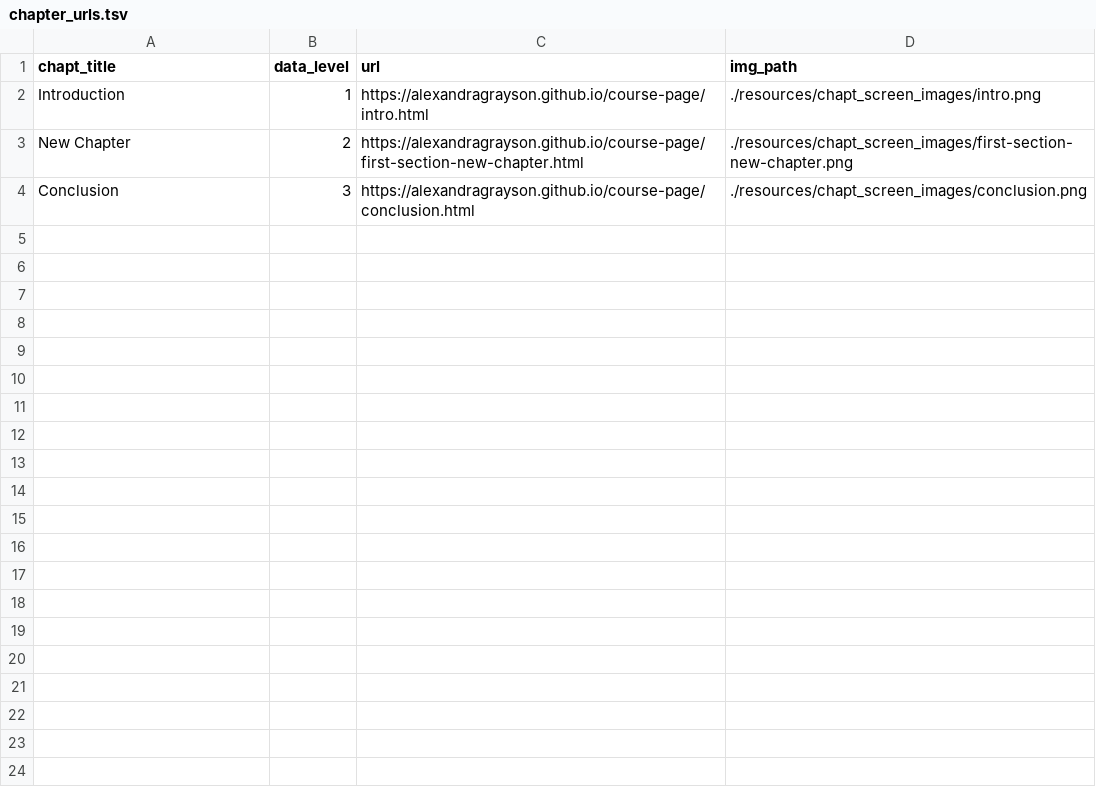
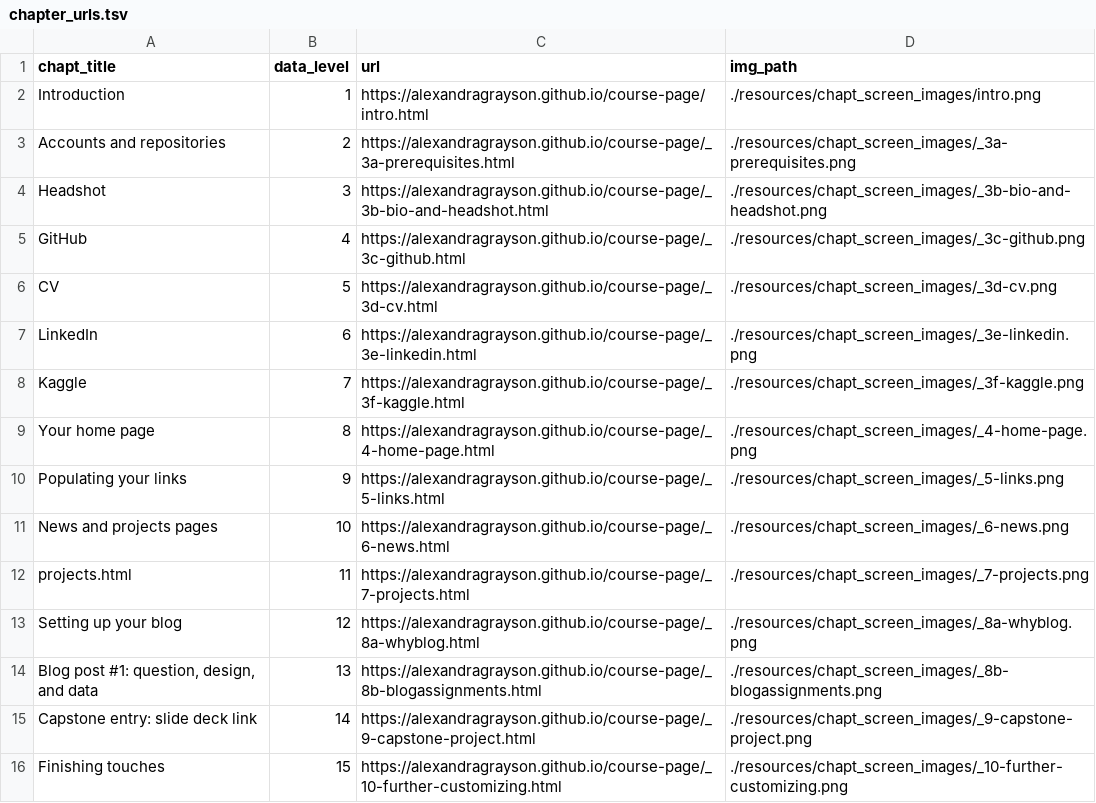
Before and after one commit to alexandragrayson/course-page, a TSV file: resources/chapt_screen_images/chapter_urls.tsv, drawn as a sheet.

```diff
--- a/resources/chapt_screen_images/chapter_urls.tsv
+++ b/resources/chapt_screen_images/chapter_urls.tsv
@@ -2,3 +2,15 @@ chapt_title	data_level	url	img_path
 Introduction	1	https://alexandragrayson.github.io/course-page/intro.html	./resources/chapt_screen_images/intro.png
-New Chapter	2	https://alexandragrayson.github.io/course-page/first-section-new-chapter.html	./resources/chapt_screen_images/first-section-new-chapter.png
-Conclusion	3	https://alexandragrayson.github.io/course-page/conclusion.html	./resources/chapt_screen_images/conclusion.png
+Accounts and repositories	2	https://alexandragrayson.github.io/course-page/_3a-prerequisites.html	./resources/chapt_screen_images/_3a-prerequisites.png
+Headshot	3	https://alexandragrayson.github.io/course-page/_3b-bio-and-headshot.html	./resources/chapt_screen_images/_3b-bio-and-headshot.png
+GitHub	4	https://alexandragrayson.github.io/course-page/_3c-github.html	./resources/chapt_screen_images/_3c-github.png
+CV	5	https://alexandragrayson.github.io/course-page/_3d-cv.html	./resources/chapt_screen_images/_3d-cv.png
+LinkedIn	6	https://alexandragrayson.github.io/course-page/_3e-linkedin.html	./resources/chapt_screen_images/_3e-linkedin.png
+Kaggle	7	https://alexandragrayson.github.io/course-page/_3f-kaggle.html	./resources/chapt_screen_images/_3f-kaggle.png
+Your home page	8	https://alexandragrayson.github.io/course-page/_4-home-page.html	./resources/chapt_screen_images/_4-home-page.png
+Populating your links	9	https://alexandragrayson.github.io/course-page/_5-links.html	./resources/chapt_screen_images/_5-links.png
+News and projects pages	10	https://alexandragrayson.github.io/course-page/_6-news.html	./resources/chapt_screen_images/_6-news.png
+projects.html	11	https://alexandragrayson.github.io/course-page/_7-projects.html	./resources/chapt_screen_images/_7-projects.png
+Setting up your blog	12	https://alexandragrayson.github.io/course-page/_8a-whyblog.html	./resources/chapt_screen_images/_8a-whyblog.png
+Blog post #1: question, design, and data	13	https://alexandragrayson.github.io/course-page/_8b-blogassignments.html	./resources/chapt_screen_images/_8b-blogassignments.png
+Capstone entry: slide deck link	14	https://alexandragrayson.github.io/course-page/_9-capstone-project.html	./resources/chapt_screen_images/_9-capstone-project.png
+Finishing touches	15	https://alexandragrayson.github.io/course-page/_10-further-customizing.html	./resources/chapt_screen_images/_10-further-customizing.png
```
Also changed, not shown: 24 other files.
